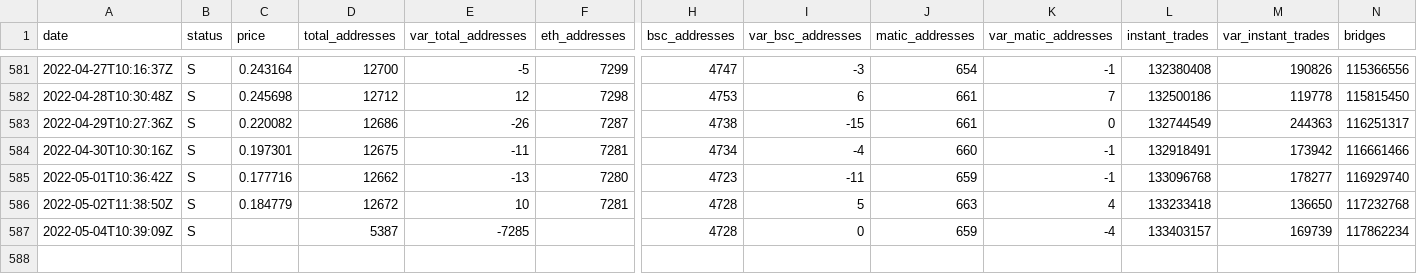
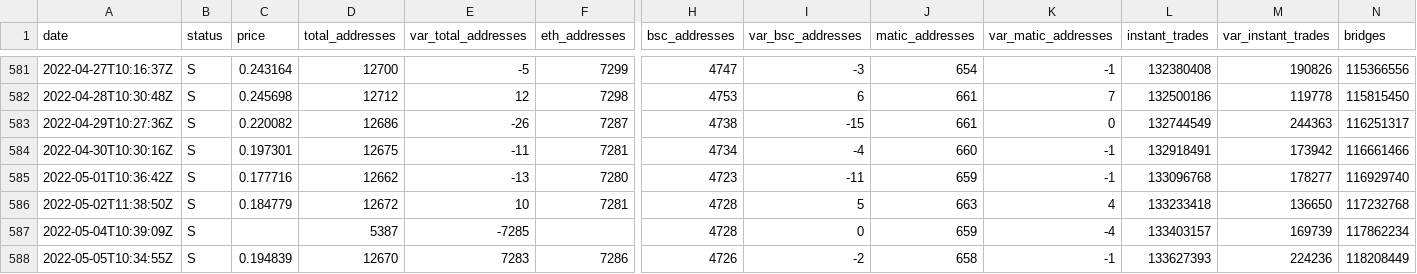
Before and after one commit to Fabien-Morrow/RubicMetrics, a CSV file: rubicmetrics.csv, drawn as a sheet; only a part is shown, gaps mark what is left out; rows hold the shown columns only; the diff names each change by its address in the sheet, - before the commit and + after, or states it on an @@ line.

Commit message:
daily metrics

```diff
--- a/rubicmetrics.csv
+++ b/rubicmetrics.csv
+row 588: 2022-05-05T10:34:55Z | S | 0.194839 | 12670 | 7283 | 7286 | 4726 | -2 | 658 | -1 | 133627393 | 224236 | 118208449
```
